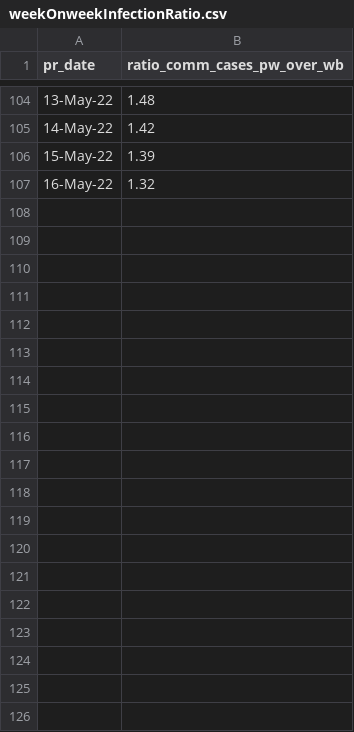
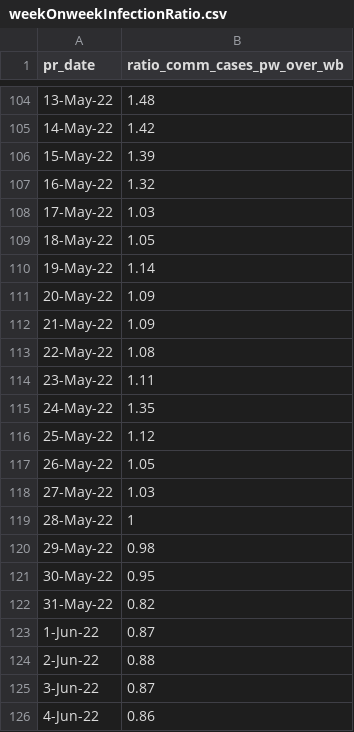
Before and after one commit to rogersoh/covid19data, a CSV file: weekOnweekInfectionRatio.csv, drawn as a sheet; only a part is shown, gaps mark what is left out; the diff covers the shown part only.

```diff
--- a/weekOnweekInfectionRatio.csv
+++ b/weekOnweekInfectionRatio.csv
@@ -107 +107,20 @@ pr_date,ratio_comm_cases_pw_over_wb
 16-May-22,1.32
+17-May-22,1.03
+18-May-22,1.05
+19-May-22,1.14
+20-May-22,1.09
+21-May-22,1.09
+22-May-22,1.08
+23-May-22,1.11
+24-May-22,1.35
+25-May-22,1.12
+26-May-22,1.05
+27-May-22,1.03
+28-May-22,1
+29-May-22,0.98
+30-May-22,0.95
+31-May-22,0.82
+1-Jun-22,0.87
+2-Jun-22,0.88
+3-Jun-22,0.87
+4-Jun-22,0.86
```
Also changed, not shown: 15 added rows elsewhere in this file, 7sma_icu_death_100kpopulation.csv, ICUbed.csv, 7 other files.
